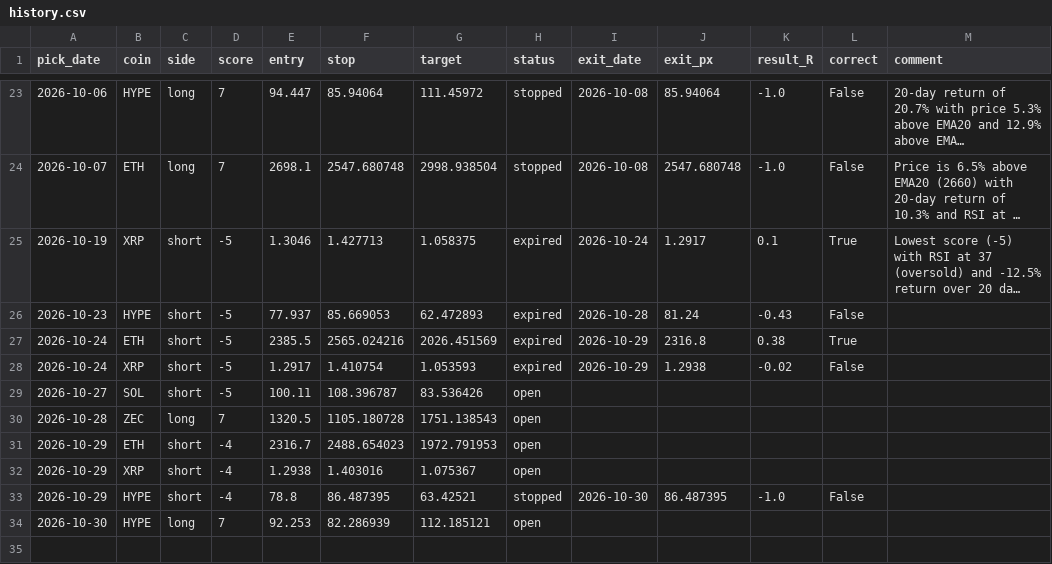
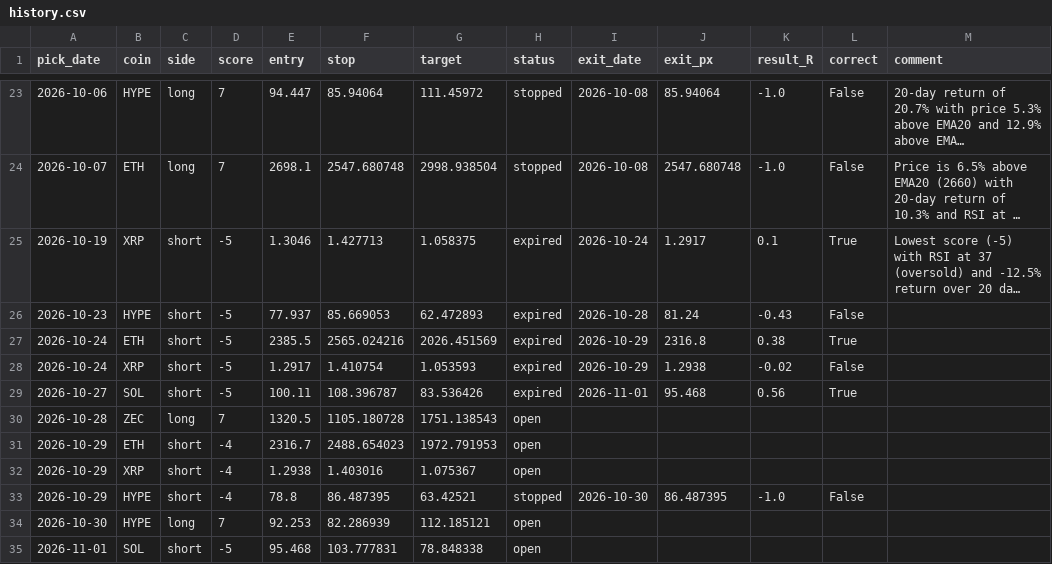
Before and after one commit to Kyrihumptyrod/trade-desk, a CSV file: docs/history.csv, drawn as a sheet; only a part is shown, gaps mark what is left out; long unchanged cells end in ….

Commit message:
Picks 2026-11-01

```diff
--- a/docs/history.csv
+++ b/docs/history.csv
@@ -28,3 +28,3 @@ pick_date,coin,side,score,entry,stop,target,status,exit_date,exit_px,result_R,co
 2026-10-24,XRP,short,-5,1.2917,1.410754,1.053593,expired,2026-10-29,1.2938,-0.02,False,
-2026-10-27,SOL,short,-5,100.11,108.396787,83.536426,open,,,,,
+2026-10-27,SOL,short,-5,100.11,108.396787,83.536426,expired,2026-11-01,95.468,0.56,True,
 2026-10-28,ZEC,long,7,1320.5,1105.180728,1751.138543,open,,,,,
@@ -34 +34,2 @@ pick_date,coin,side,score,entry,stop,target,status,exit_date,exit_px,result_R,co
 2026-10-30,HYPE,long,7,92.253,82.286939,112.185121,open,,,,,
+2026-11-01,SOL,short,-5,95.468,103.777831,78.848338,open,,,,,
```
Also changed, not shown: 3 other files.
